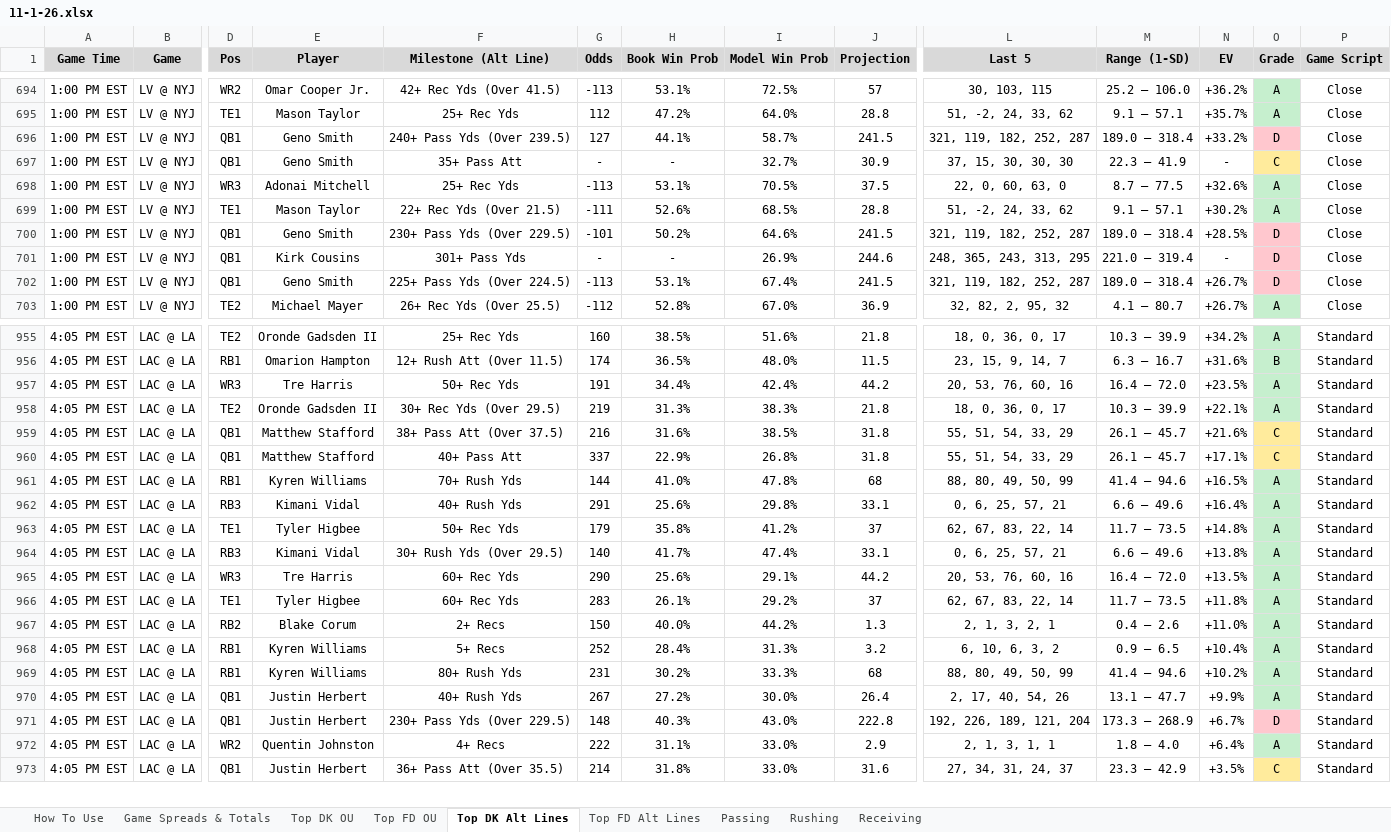
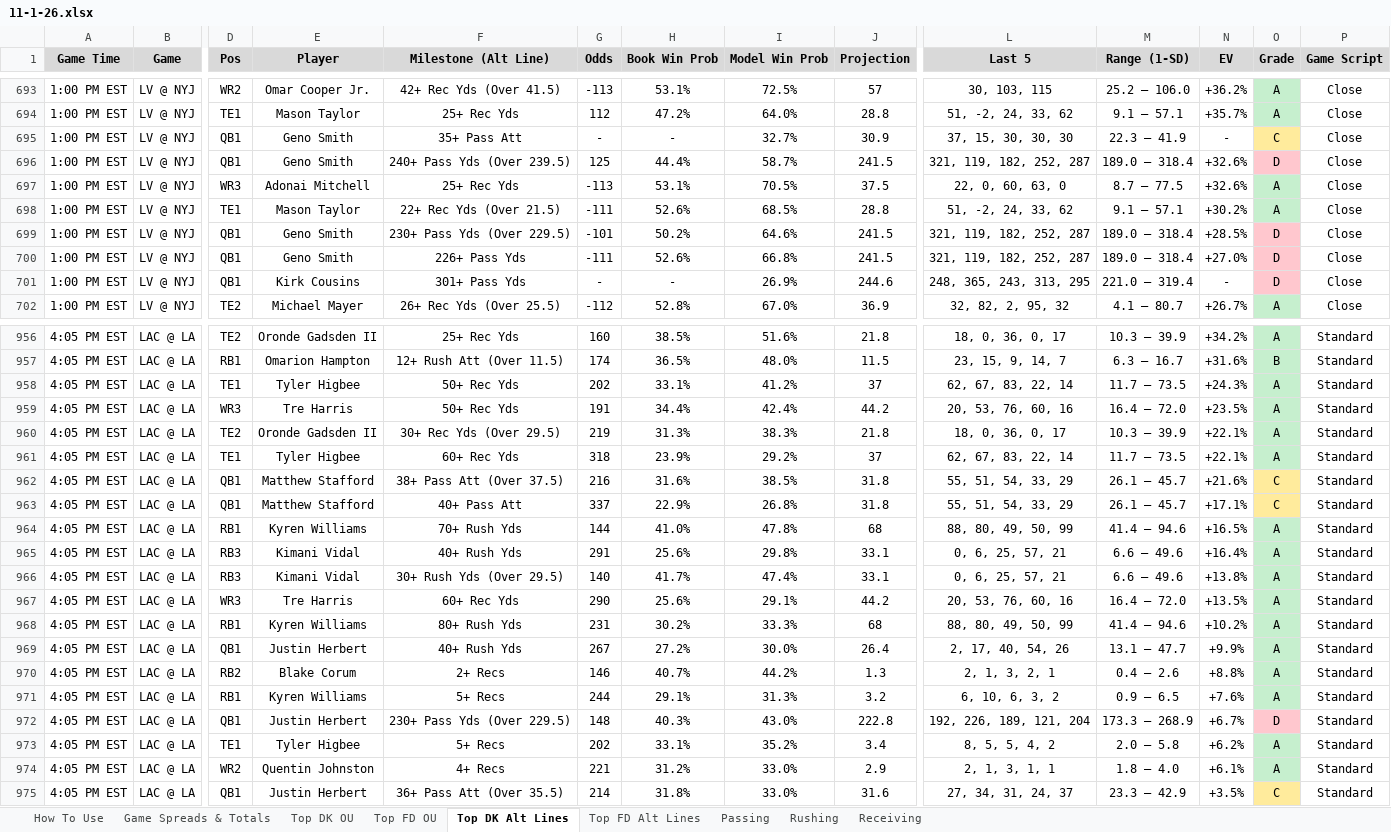
Before and after one commit to RhettTitus/nfl-dashboard, an Excel workbook: data/11-1-26.xlsx, sheet Top DK Alt Lines, drawn as a sheet; only a part is shown, gaps mark what is left out; values as stored, in another font and other column widths than the file's, no borders; removed rows and columns are numbered as before the commit, all else as after; rows hold the shown columns only; the diff covers the shown part only; the diff names each change by its address in the sheet, - before the commit and + after, or states it on an @@ line.

```diff
--- a/data/11-1-26.xlsx (sheet Top DK Alt Lines)
+++ b/data/11-1-26.xlsx (sheet Top DK Alt Lines)
-row 696: 1:00 PM EST | LV @ NYJ | QB1 | Geno Smith | 240+ Pass Yds (Over 239.5) | 127 | 44.1% | 58.7% | 241.5 | 321, 119, 182, 252, 287 | 189.0 – 318.4 | +33.2% | D | Close
+row 696: 1:00 PM EST | LV @ NYJ | QB1 | Geno Smith | 240+ Pass Yds (Over 239.5) | 125 | 44.4% | 58.7% | 241.5 | 321, 119, 182, 252, 287 | 189.0 – 318.4 | +32.6% | D | Close
+row 700: 1:00 PM EST | LV @ NYJ | QB1 | Geno Smith | 226+ Pass Yds | -111 | 52.6% | 66.8% | 241.5 | 321, 119, 182, 252, 287 | 189.0 – 318.4 | +27.0% | D | Close
-row 702: 1:00 PM EST | LV @ NYJ | QB1 | Geno Smith | 225+ Pass Yds (Over 224.5) | -113 | 53.1% | 67.4% | 241.5 | 321, 119, 182, 252, 287 | 189.0 – 318.4 | +26.7% | D | Close
+row 958: 4:05 PM EST | LAC @ LA | TE1 | Tyler Higbee | 50+ Rec Yds | 202 | 33.1% | 41.2% | 37 | 62, 67, 83, 22, 14 | 11.7 – 73.5 | +24.3% | A | Standard
+row 961: 4:05 PM EST | LAC @ LA | TE1 | Tyler Higbee | 60+ Rec Yds | 318 | 23.9% | 29.2% | 37 | 62, 67, 83, 22, 14 | 11.7 – 73.5 | +22.1% | A | Standard
-row 963: 4:05 PM EST | LAC @ LA | TE1 | Tyler Higbee | 50+ Rec Yds | 179 | 35.8% | 41.2% | 37 | 62, 67, 83, 22, 14 | 11.7 – 73.5 | +14.8% | A | Standard
-row 966: 4:05 PM EST | LAC @ LA | TE1 | Tyler Higbee | 60+ Rec Yds | 283 | 26.1% | 29.2% | 37 | 62, 67, 83, 22, 14 | 11.7 – 73.5 | +11.8% | A | Standard
-row 967: 4:05 PM EST | LAC @ LA | RB2 | Blake Corum | 2+ Recs | 150 | 40.0% | 44.2% | 1.3 | 2, 1, 3, 2, 1 | 0.4 – 2.6 | +11.0% | A | Standard
-row 968: 4:05 PM EST | LAC @ LA | RB1 | Kyren Williams | 5+ Recs | 252 | 28.4% | 31.3% | 3.2 | 6, 10, 6, 3, 2 | 0.9 – 6.5 | +10.4% | A | Standard
+row 970: 4:05 PM EST | LAC @ LA | RB2 | Blake Corum | 2+ Recs | 146 | 40.7% | 44.2% | 1.3 | 2, 1, 3, 2, 1 | 0.4 – 2.6 | +8.8% | A | Standard
+row 971: 4:05 PM EST | LAC @ LA | RB1 | Kyren Williams | 5+ Recs | 244 | 29.1% | 31.3% | 3.2 | 6, 10, 6, 3, 2 | 0.9 – 6.5 | +7.6% | A | Standard
+row 973: 4:05 PM EST | LAC @ LA | TE1 | Tyler Higbee | 5+ Recs | 202 | 33.1% | 35.2% | 3.4 | 8, 5, 5, 4, 2 | 2.0 – 5.8 | +6.2% | A | Standard
-G974 (Odds): 222
+G974 (Odds): 221
-H974 (Book Win Prob): 31.1%
+H974 (Book Win Prob): 31.2%
-N974 (EV): +6.4%
+N974 (EV): +6.1%
```
Also changed, not shown: 17 added rows, 17 removed rows, 109 edited cells and cell formats elsewhere in this sheet, sheet Top FD Alt Lines, sheet Top DK OU, sheet Top FD OU.
